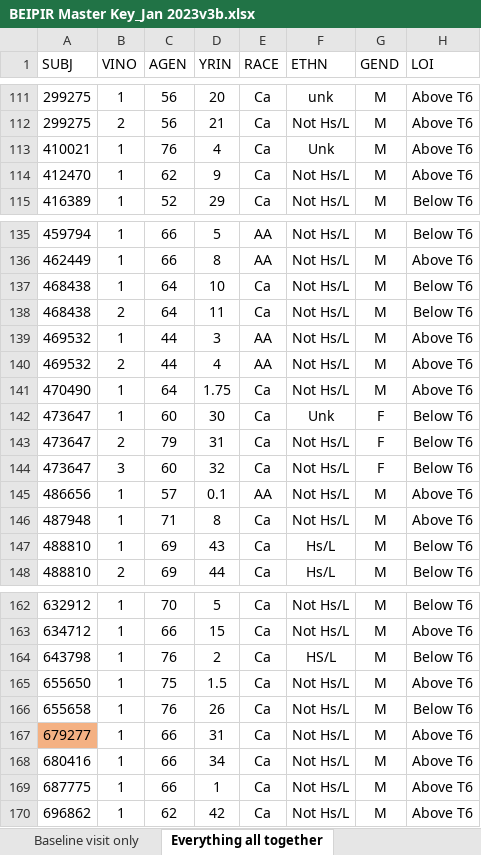
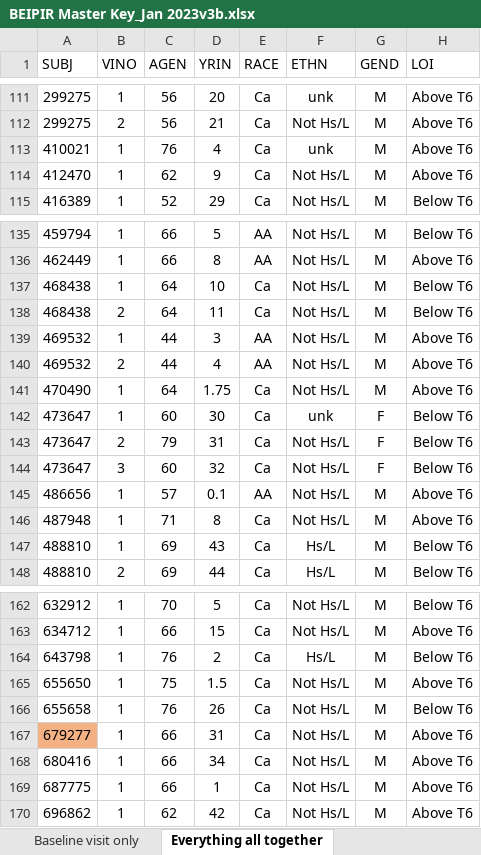
Before and after one commit to sterlingmafia/BEIPIR, an Excel workbook: OG Files/BEIPIR Master Key_Jan 2023v3b.xlsx, sheet Everything all together, drawn as a sheet; only a part is shown, gaps mark what is left out; values as stored, in another font and other column widths than the file's, no borders; the diff names each change by its address in the sheet, - before the commit and + after, or states it on an @@ line.

```diff
--- a/OG Files/BEIPIR Master Key_Jan 2023v3b.xlsx (sheet Everything all together)
+++ b/OG Files/BEIPIR Master Key_Jan 2023v3b.xlsx (sheet Everything all together)
-F113 (ETHN): Unk
+F113 (ETHN): unk
-F142 (ETHN): Unk
+F142 (ETHN): unk
-F164 (ETHN): HS/L
+F164 (ETHN): Hs/L
```
Also changed, not shown: 7 other files.
